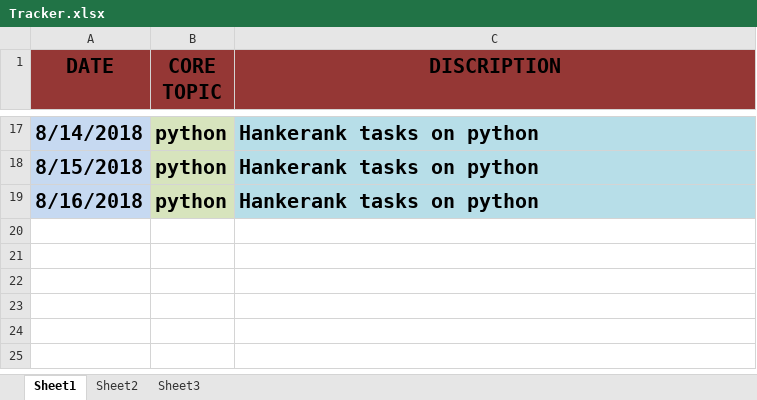
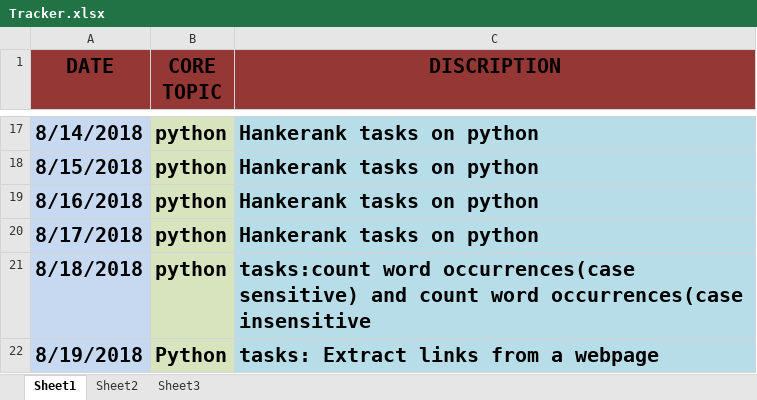
Before and after one commit to ayazurrashid/Applied-Internship, an Excel workbook: Tracker.xlsx, sheet Sheet1, drawn as a sheet; only a part is shown, gaps mark what is left out; values as stored, in another font and other column widths than the file's, no borders; the diff names each change by its address in the sheet, - before the commit and + after, or states it on an @@ line.

Commit message:
Python weekend tasks added

```diff
--- a/Tracker.xlsx (sheet Sheet1)
+++ b/Tracker.xlsx (sheet Sheet1)
+row 20: 8/17/2018 | python | Hankerank tasks on python
+row 21: 8/18/2018 | python | tasks:count word occurrences(case sensitive) and count word occurrences(case insensitive
+row 22: 8/19/2018 | Python | tasks: Extract links from a webpage
```
Also changed, not shown: 6 other files.
